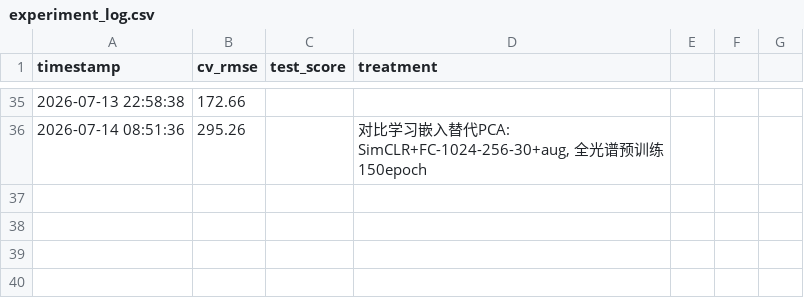
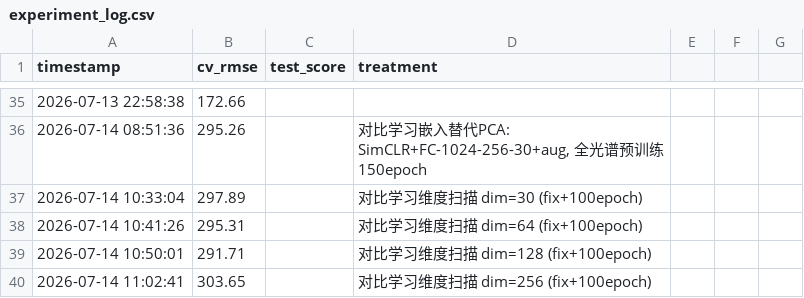
Before and after one commit to melondy101/LIBS, a CSV file: output/experiment_log.csv, drawn as a sheet; only a part is shown, gaps mark what is left out.

```diff
--- a/output/experiment_log.csv
+++ b/output/experiment_log.csv
@@ -36 +36,5 @@ timestamp,cv_rmse,test_score,treatment
 2026-07-14 08:51:36,295.26,,"对比学习嵌入替代PCA: SimCLR+FC-1024-256-30+aug, 全光谱预训练150epoch"
+2026-07-14 10:33:04,297.89,,对比学习维度扫描 dim=30 (fix+100epoch)
+2026-07-14 10:41:26,295.31,,对比学习维度扫描 dim=64 (fix+100epoch)
+2026-07-14 10:50:01,291.71,,对比学习维度扫描 dim=128 (fix+100epoch)
+2026-07-14 11:02:41,303.65,,对比学习维度扫描 dim=256 (fix+100epoch)
```
Also changed, not shown: 2 other files.
